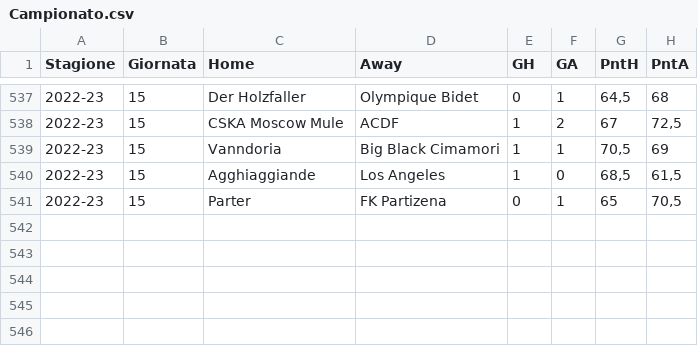
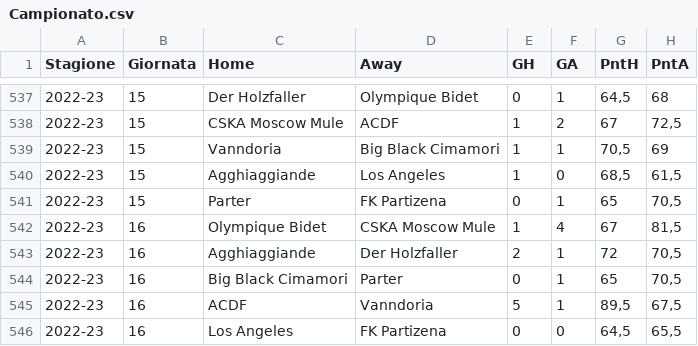
Before and after one commit to tommyblasco/MantraCevapci, a CSV file: Dati/Campionato.csv, drawn as a sheet; only a part is shown, gaps mark what is left out; the diff names each change by its address in the sheet, - before the commit and + after, or states it on an @@ line.

```diff
--- a/Dati/Campionato.csv
+++ b/Dati/Campionato.csv
+row 542: 2022-23 | 16 | Olympique Bidet | CSKA Moscow Mule | 1 | 4 | 67 | 81,5
+row 543: 2022-23 | 16 | Agghiaggiande | Der Holzfaller | 2 | 1 | 72 | 70,5
+row 544: 2022-23 | 16 | Big Black Cimamori | Parter | 0 | 1 | 65 | 70,5
+row 545: 2022-23 | 16 | ACDF | Vanndoria | 5 | 1 | 89,5 | 67,5
+row 546: 2022-23 | 16 | Los Angeles | FK Partizena | 0 | 0 | 64,5 | 65,5
```
Also changed, not shown: Dati/Quotazioni_new.csv, 1 other file.
